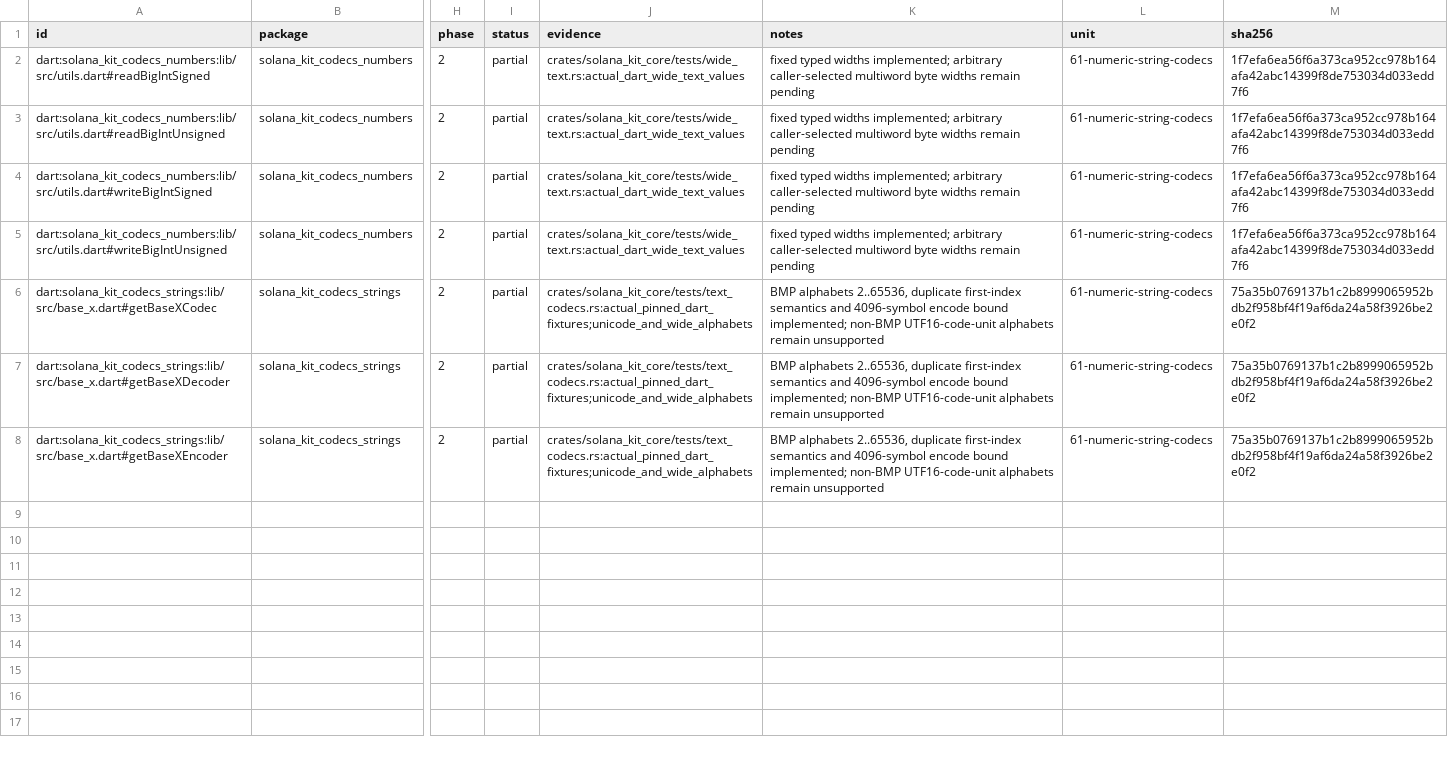
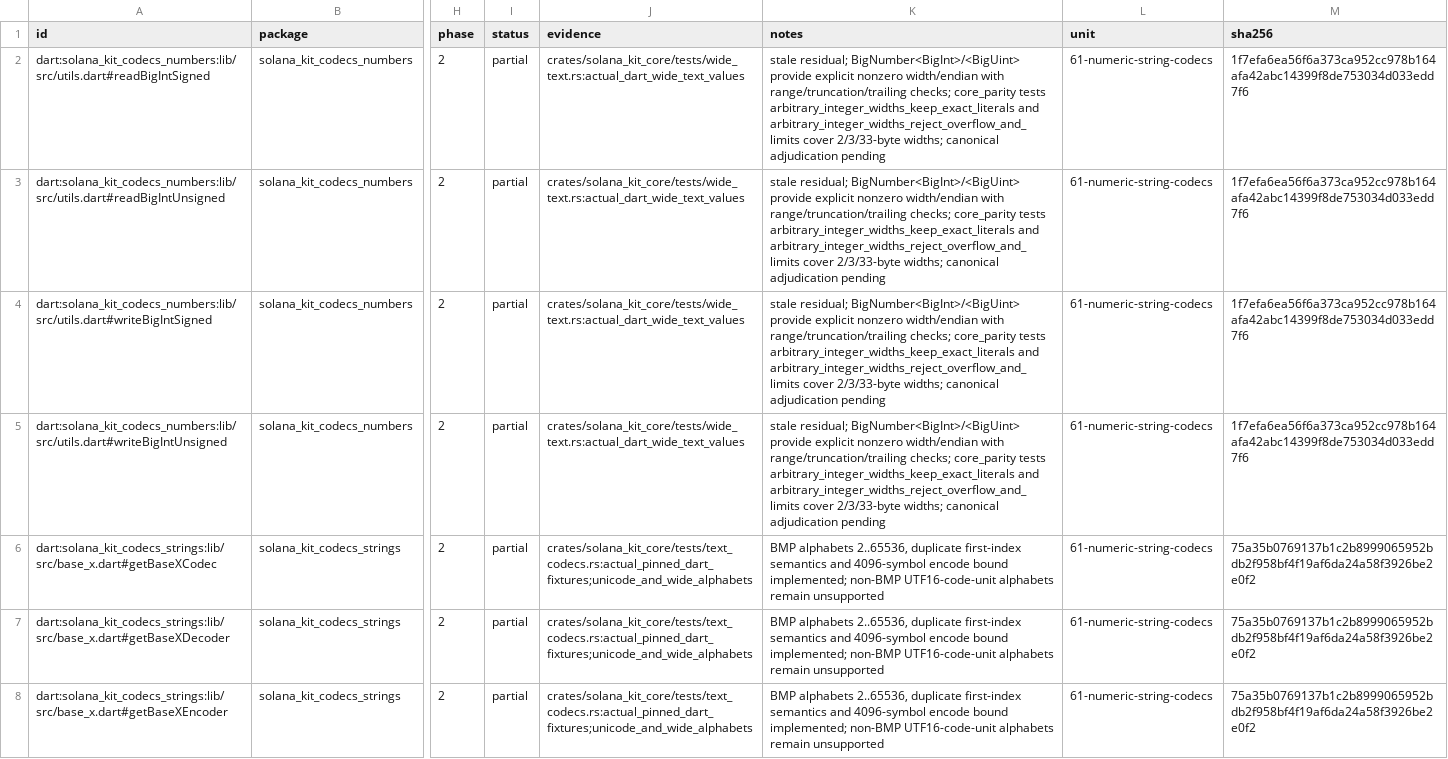
Before and after one commit to pina-rs/solana_kit, a TSV file: docs/parity/numeric-string-codecs-remaining.tsv, drawn as a sheet; only a part is shown, gaps mark what is left out; the diff names each change by its address in the sheet, - before the commit and + after, or states it on an @@ line.

```diff
--- a/docs/parity/numeric-string-codecs-remaining.tsv
+++ b/docs/parity/numeric-string-codecs-remaining.tsv
-K2:K5 (notes): fixed typed widths implemented; arbitrary caller-selected multiword byte widths remain pending
+K2:K5 (notes): stale residual; BigNumber<BigInt>/<BigUint> provide explicit nonzero width/endian with range/truncation/trailing checks; core_parity tests arbitrary_integer_widths_keep_exact_literals and arbitrary_integer_widths_reject_overflow_and_limits cover 2/3/33-byte widths; canonical adjudication pending
```
Also changed, not shown: docs/parity/fixed-points-remaining.tsv, docs/parity/fixed-points.tsv, 10 other files.
